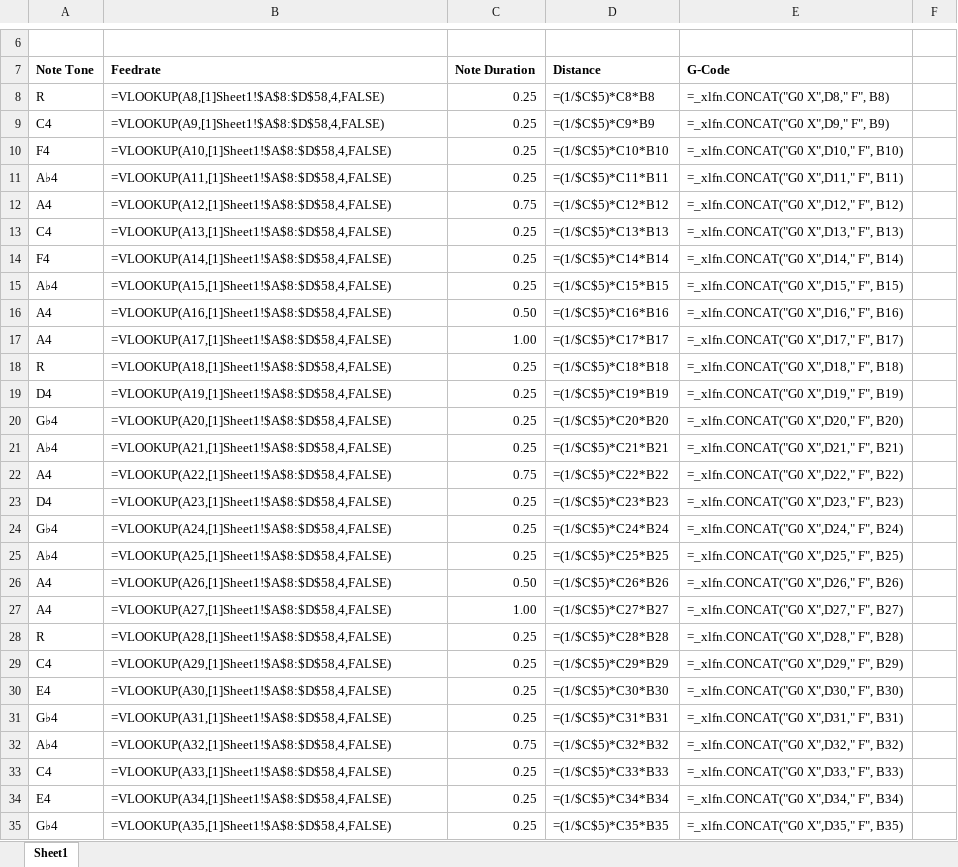
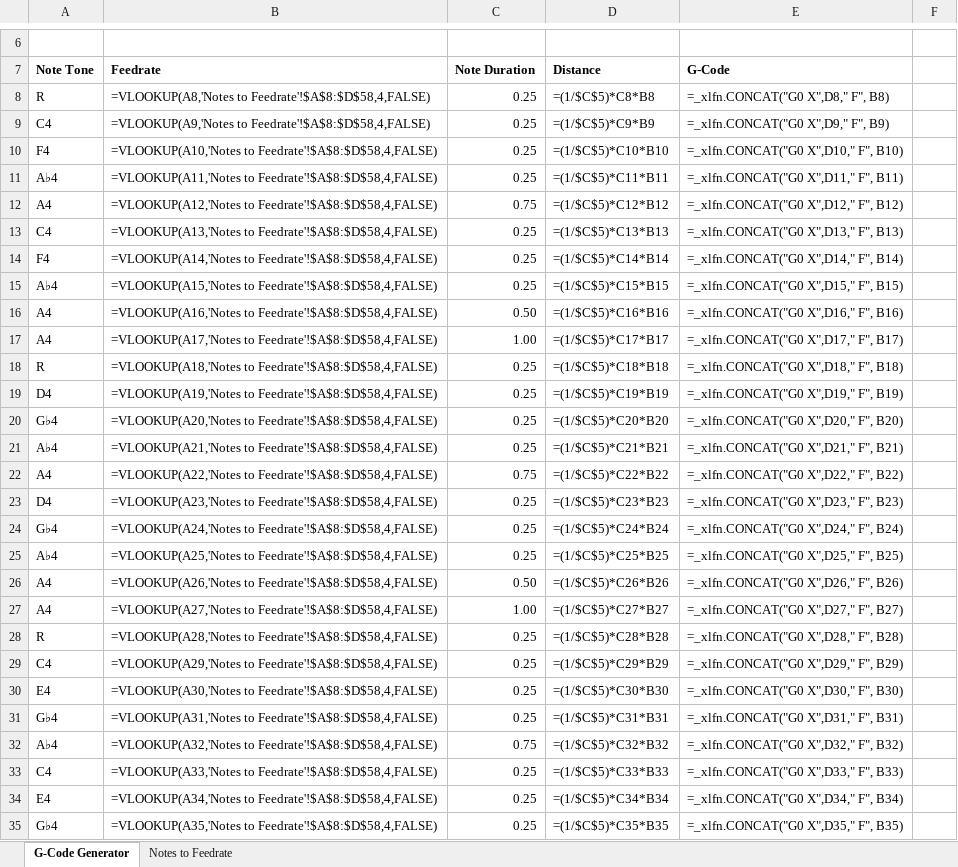
Before and after one commit to Toglefritz/Musical_Marlin, an Excel workbook: Songs/Gerudo Valley to G-Code.xlsx, sheet G-Code Generator, drawn as a sheet; only a part is shown, gaps mark what is left out; values as stored, in another font and other column widths than the file's, no borders; formulas are shown in place of their values; the diff covers the shown part only; the diff names each change by its address in the sheet, - before the commit and + after, or states it on an @@ line.

```diff
--- a/Songs/Gerudo Valley to G-Code.xlsx (sheet G-Code Generator)
+++ b/Songs/Gerudo Valley to G-Code.xlsx (sheet G-Code Generator)
-sheet tab: Sheet1
+sheet tab: G-Code Generator
+sheet tab: Notes to Feedrate
-B8: =VLOOKUP(A8,[1]Sheet1!$A$8:$D$58,4,FALSE)
+B8: =VLOOKUP(A8,'Notes to Feedrate'!$A$8:$D$58,4,FALSE)
-B9: =VLOOKUP(A9,[1]Sheet1!$A$8:$D$58,4,FALSE)
+B9: =VLOOKUP(A9,'Notes to Feedrate'!$A$8:$D$58,4,FALSE)
-B10: =VLOOKUP(A10,[1]Sheet1!$A$8:$D$58,4,FALSE)
+B10: =VLOOKUP(A10,'Notes to Feedrate'!$A$8:$D$58,4,FALSE)
-B11: =VLOOKUP(A11,[1]Sheet1!$A$8:$D$58,4,FALSE)
+B11: =VLOOKUP(A11,'Notes to Feedrate'!$A$8:$D$58,4,FALSE)
-B12: =VLOOKUP(A12,[1]Sheet1!$A$8:$D$58,4,FALSE)
+B12: =VLOOKUP(A12,'Notes to Feedrate'!$A$8:$D$58,4,FALSE)
-B13: =VLOOKUP(A13,[1]Sheet1!$A$8:$D$58,4,FALSE)
+B13: =VLOOKUP(A13,'Notes to Feedrate'!$A$8:$D$58,4,FALSE)
-B14: =VLOOKUP(A14,[1]Sheet1!$A$8:$D$58,4,FALSE)
+B14: =VLOOKUP(A14,'Notes to Feedrate'!$A$8:$D$58,4,FALSE)
-B15: =VLOOKUP(A15,[1]Sheet1!$A$8:$D$58,4,FALSE)
+B15: =VLOOKUP(A15,'Notes to Feedrate'!$A$8:$D$58,4,FALSE)
-B16: =VLOOKUP(A16,[1]Sheet1!$A$8:$D$58,4,FALSE)
+B16: =VLOOKUP(A16,'Notes to Feedrate'!$A$8:$D$58,4,FALSE)
-B17: =VLOOKUP(A17,[1]Sheet1!$A$8:$D$58,4,FALSE)
+B17: =VLOOKUP(A17,'Notes to Feedrate'!$A$8:$D$58,4,FALSE)
-B18: =VLOOKUP(A18,[1]Sheet1!$A$8:$D$58,4,FALSE)
+B18: =VLOOKUP(A18,'Notes to Feedrate'!$A$8:$D$58,4,FALSE)
-B19: =VLOOKUP(A19,[1]Sheet1!$A$8:$D$58,4,FALSE)
+B19: =VLOOKUP(A19,'Notes to Feedrate'!$A$8:$D$58,4,FALSE)
-B20: =VLOOKUP(A20,[1]Sheet1!$A$8:$D$58,4,FALSE)
+B20: =VLOOKUP(A20,'Notes to Feedrate'!$A$8:$D$58,4,FALSE)
-B21: =VLOOKUP(A21,[1]Sheet1!$A$8:$D$58,4,FALSE)
+B21: =VLOOKUP(A21,'Notes to Feedrate'!$A$8:$D$58,4,FALSE)
-B22: =VLOOKUP(A22,[1]Sheet1!$A$8:$D$58,4,FALSE)
+B22: =VLOOKUP(A22,'Notes to Feedrate'!$A$8:$D$58,4,FALSE)
-B23: =VLOOKUP(A23,[1]Sheet1!$A$8:$D$58,4,FALSE)
+B23: =VLOOKUP(A23,'Notes to Feedrate'!$A$8:$D$58,4,FALSE)
-B24: =VLOOKUP(A24,[1]Sheet1!$A$8:$D$58,4,FALSE)
+B24: =VLOOKUP(A24,'Notes to Feedrate'!$A$8:$D$58,4,FALSE)
-B25: =VLOOKUP(A25,[1]Sheet1!$A$8:$D$58,4,FALSE)
+B25: =VLOOKUP(A25,'Notes to Feedrate'!$A$8:$D$58,4,FALSE)
-B26: =VLOOKUP(A26,[1]Sheet1!$A$8:$D$58,4,FALSE)
+B26: =VLOOKUP(A26,'Notes to Feedrate'!$A$8:$D$58,4,FALSE)
-B27: =VLOOKUP(A27,[1]Sheet1!$A$8:$D$58,4,FALSE)
+B27: =VLOOKUP(A27,'Notes to Feedrate'!$A$8:$D$58,4,FALSE)
-B28: =VLOOKUP(A28,[1]Sheet1!$A$8:$D$58,4,FALSE)
+B28: =VLOOKUP(A28,'Notes to Feedrate'!$A$8:$D$58,4,FALSE)
-B29: =VLOOKUP(A29,[1]Sheet1!$A$8:$D$58,4,FALSE)
+B29: =VLOOKUP(A29,'Notes to Feedrate'!$A$8:$D$58,4,FALSE)
-B30: =VLOOKUP(A30,[1]Sheet1!$A$8:$D$58,4,FALSE)
+B30: =VLOOKUP(A30,'Notes to Feedrate'!$A$8:$D$58,4,FALSE)
-B31: =VLOOKUP(A31,[1]Sheet1!$A$8:$D$58,4,FALSE)
+B31: =VLOOKUP(A31,'Notes to Feedrate'!$A$8:$D$58,4,FALSE)
-B32: =VLOOKUP(A32,[1]Sheet1!$A$8:$D$58,4,FALSE)
+B32: =VLOOKUP(A32,'Notes to Feedrate'!$A$8:$D$58,4,FALSE)
-B33: =VLOOKUP(A33,[1]Sheet1!$A$8:$D$58,4,FALSE)
+B33: =VLOOKUP(A33,'Notes to Feedrate'!$A$8:$D$58,4,FALSE)
-B34: =VLOOKUP(A34,[1]Sheet1!$A$8:$D$58,4,FALSE)
+B34: =VLOOKUP(A34,'Notes to Feedrate'!$A$8:$D$58,4,FALSE)
-B35: =VLOOKUP(A35,[1]Sheet1!$A$8:$D$58,4,FALSE)
+B35: =VLOOKUP(A35,'Notes to Feedrate'!$A$8:$D$58,4,FALSE)
```
Also changed, not shown: 55 edited cells elsewhere in this sheet, Songs/Song of Storms to G-Code.xlsx.
